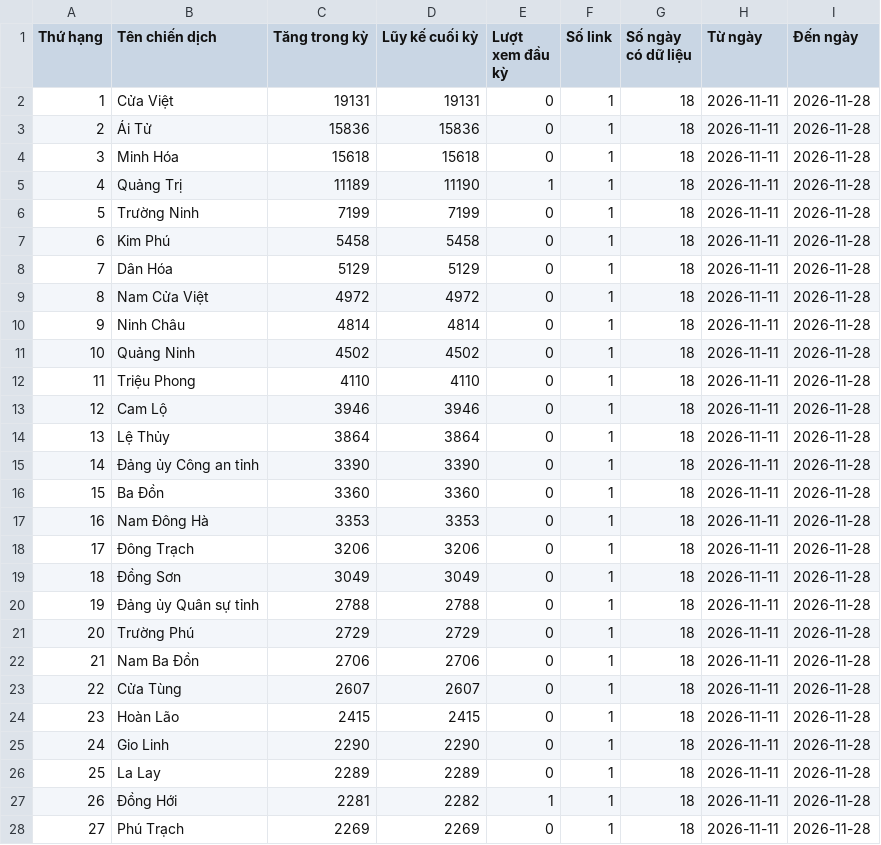
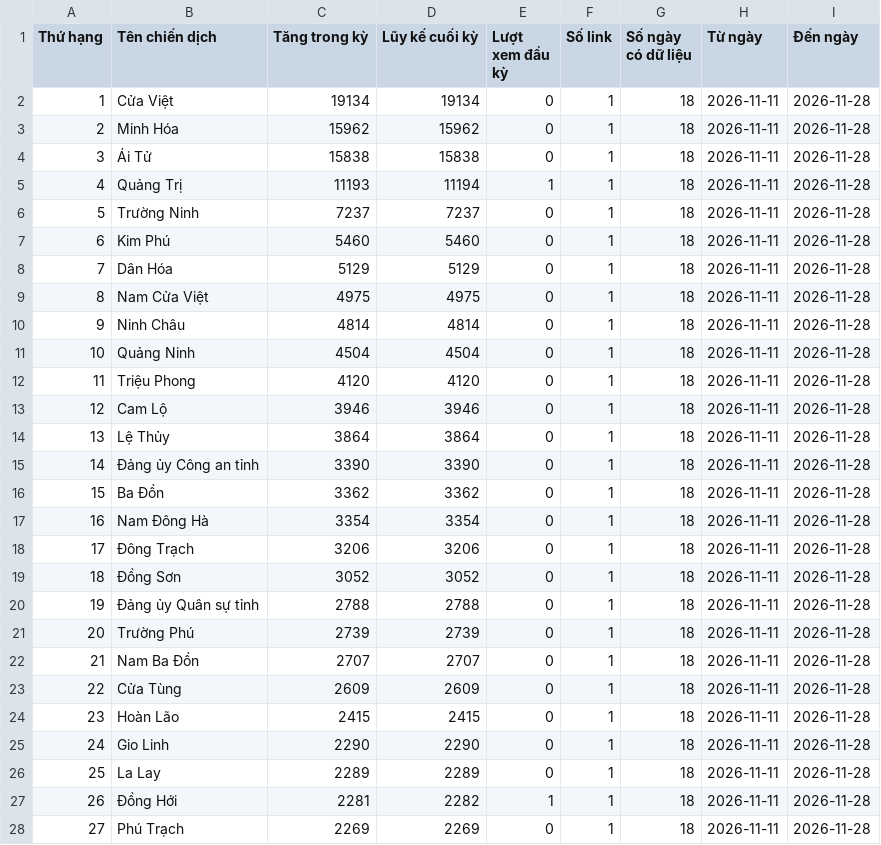
Before and after one commit to phuonglinh-ai/truyenthongquangtri, a CSV file: data.csv, drawn as a sheet; only a part is shown; the diff covers the shown part only.

Commit message:
Update data 2026-11-28 10:15

```diff
--- a/data.csv
+++ b/data.csv
@@ -1,13 +1,13 @@
 Thứ hạng,Tên chiến dịch,Tăng trong kỳ,Lũy kế cuối kỳ,Lượt xem đầu kỳ,Số link,Số ngày có dữ liệu,Từ ngày,Đến ngày
-1,Cửa Việt,19131,19131,0,1,18,2026-11-11,2026-11-28
-2,Ái Tử,15836,15836,0,1,18,2026-11-11,2026-11-28
-3,Minh Hóa,15618,15618,0,1,18,2026-11-11,2026-11-28
-4,Quảng Trị,11189,11190,1,1,18,2026-11-11,2026-11-28
-5,Trường Ninh,7199,7199,0,1,18,2026-11-11,2026-11-28
-6,Kim Phú,5458,5458,0,1,18,2026-11-11,2026-11-28
+1,Cửa Việt,19134,19134,0,1,18,2026-11-11,2026-11-28
+2,Minh Hóa,15962,15962,0,1,18,2026-11-11,2026-11-28
+3,Ái Tử,15838,15838,0,1,18,2026-11-11,2026-11-28
+4,Quảng Trị,11193,11194,1,1,18,2026-11-11,2026-11-28
+5,Trường Ninh,7237,7237,0,1,18,2026-11-11,2026-11-28
+6,Kim Phú,5460,5460,0,1,18,2026-11-11,2026-11-28
 7,Dân Hóa,5129,5129,0,1,18,2026-11-11,2026-11-28
-8,Nam Cửa Việt,4972,4972,0,1,18,2026-11-11,2026-11-28
+8,Nam Cửa Việt,4975,4975,0,1,18,2026-11-11,2026-11-28
 9,Ninh Châu,4814,4814,0,1,18,2026-11-11,2026-11-28
-10,Quảng Ninh,4502,4502,0,1,18,2026-11-11,2026-11-28
-11,Triệu Phong,4110,4110,0,1,18,2026-11-11,2026-11-28
+10,Quảng Ninh,4504,4504,0,1,18,2026-11-11,2026-11-28
+11,Triệu Phong,4120,4120,0,1,18,2026-11-11,2026-11-28
 12,Cam Lộ,3946,3946,0,1,18,2026-11-11,2026-11-28
@@ -15,10 +15,10 @@
 14,Đảng ủy Công an tỉnh,3390,3390,0,1,18,2026-11-11,2026-11-28
-15,Ba Đồn,3360,3360,0,1,18,2026-11-11,2026-11-28
-16,Nam Đông Hà,3353,3353,0,1,18,2026-11-11,2026-11-28
+15,Ba Đồn,3362,3362,0,1,18,2026-11-11,2026-11-28
+16,Nam Đông Hà,3354,3354,0,1,18,2026-11-11,2026-11-28
 17,Đông Trạch,3206,3206,0,1,18,2026-11-11,2026-11-28
-18,Đồng Sơn,3049,3049,0,1,18,2026-11-11,2026-11-28
+18,Đồng Sơn,3052,3052,0,1,18,2026-11-11,2026-11-28
 19,Đảng ủy Quân sự tỉnh,2788,2788,0,1,18,2026-11-11,2026-11-28
-20,Trường Phú,2729,2729,0,1,18,2026-11-11,2026-11-28
-21,Nam Ba Đồn,2706,2706,0,1,18,2026-11-11,2026-11-28
-22,Cửa Tùng,2607,2607,0,1,18,2026-11-11,2026-11-28
+20,Trường Phú,2739,2739,0,1,18,2026-11-11,2026-11-28
+21,Nam Ba Đồn,2707,2707,0,1,18,2026-11-11,2026-11-28
+22,Cửa Tùng,2609,2609,0,1,18,2026-11-11,2026-11-28
 23,Hoàn Lão,2415,2415,0,1,18,2026-11-11,2026-11-28
```
Also changed, not shown: 38 edited cells elsewhere in this file.
